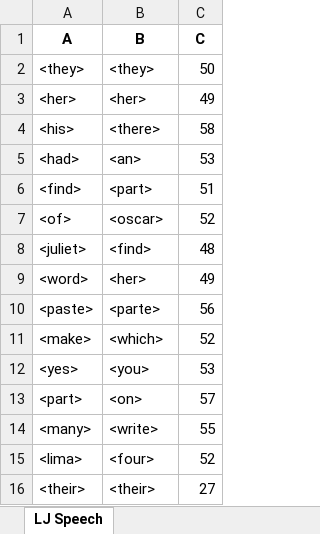
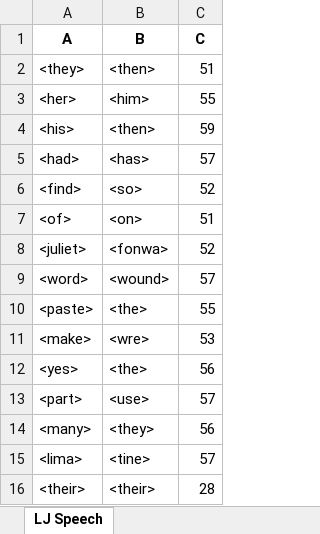
Before and after one commit to dshah1901/P4P-Transformer-ASR-for-Dysarthric-Spech, an Excel workbook: ASR Results.xlsx, sheet LJ Speech, drawn as a sheet; values as stored, in another font and other column widths than the file's, no borders; the diff names each change by its address in the sheet, - before the commit and + after, or states it on an @@ line.

```diff
--- a/ASR Results.xlsx (sheet LJ Speech)
+++ b/ASR Results.xlsx (sheet LJ Speech)
-B2 (B): <they>
+B2 (B): <then>
-C2 (C): 50
+C2 (C): 51
-B3 (B): <her>
+B3 (B): <him>
-C3 (C): 49
+C3 (C): 55
-B4 (B): <there>
+B4 (B): <then>
-C4 (C): 58
+C4 (C): 59
-B5 (B): <an>
+B5 (B): <has>
-C5 (C): 53
+C5 (C): 57
-B6 (B): <part>
+B6 (B): <so>
-C6 (C): 51
+C6 (C): 52
-B7 (B): <oscar>
+B7 (B): <on>
-C7 (C): 52
+C7 (C): 51
-B8 (B): <find>
+B8 (B): <fonwa>
-C8 (C): 48
+C8 (C): 52
-B9 (B): <her>
+B9 (B): <wound>
-C9 (C): 49
+C9 (C): 57
-B10 (B): <parte>
+B10 (B): <the>
-C10 (C): 56
+C10 (C): 55
-B11 (B): <which>
+B11 (B): <wre>
-C11 (C): 52
+C11 (C): 53
-B12 (B): <you>
+B12 (B): <the>
-C12 (C): 53
+C12 (C): 56
-B13 (B): <on>
+B13 (B): <use>
-B14 (B): <write>
+B14 (B): <they>
-C14 (C): 55
+C14 (C): 56
-B15 (B): <four>
+B15 (B): <tine>
-C15 (C): 52
+C15 (C): 57
-C16 (C): 27
+C16 (C): 28
```
Also changed, not shown: Epoch Accuracy.xlsx, 4 other files.
